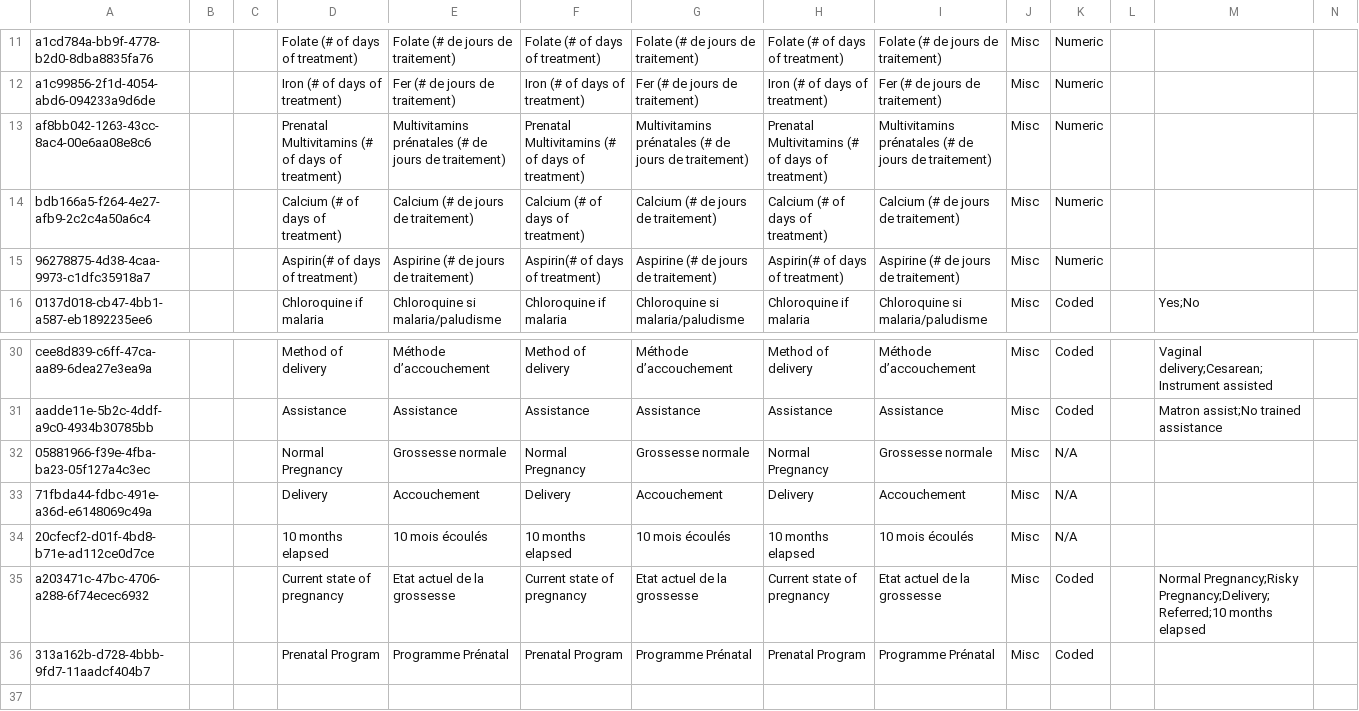
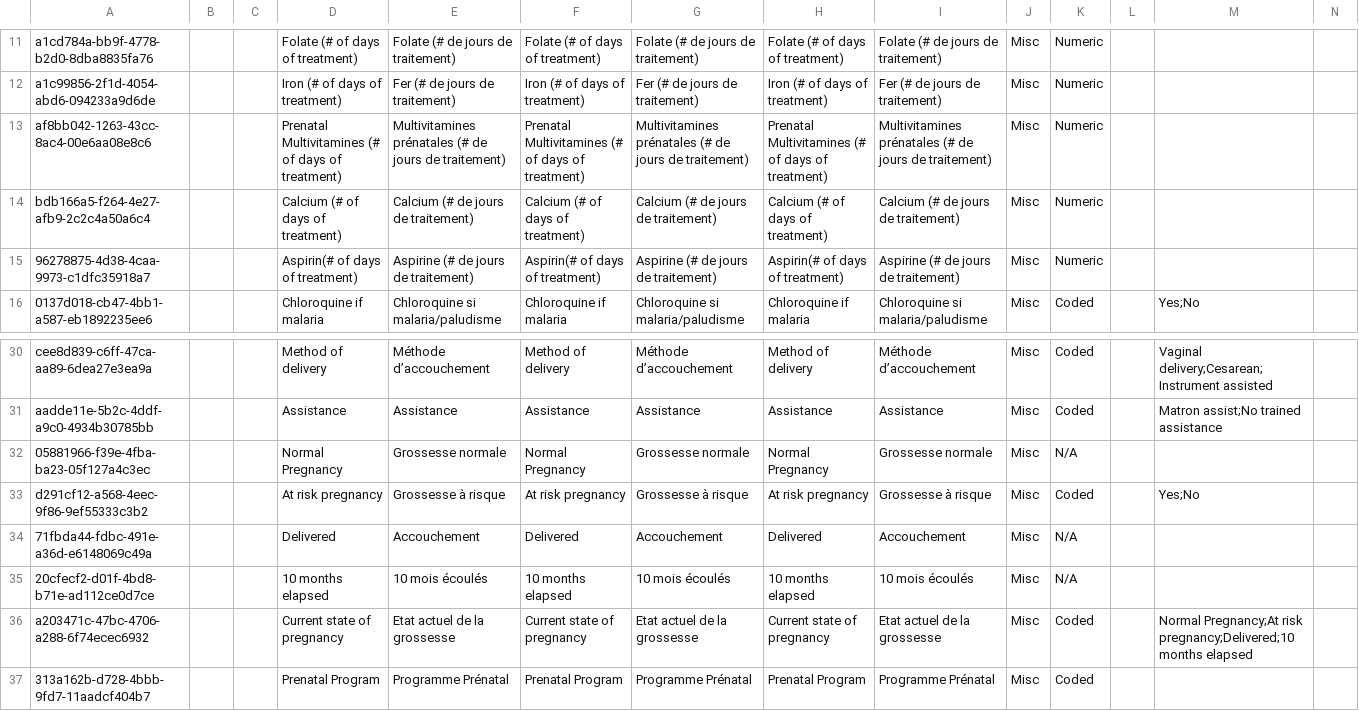
Before and after one commit to mekomsolutions/ozone-lamp, a CSV file: configs/openmrs/initializer_config/concepts/prenatal.csv, drawn as a sheet; only a part is shown, gaps mark what is left out; addresses are those after the commit; rows hold the shown columns only; the diff names each change by its address in the sheet, - before the commit and + after, or states it on an @@ line.

Commit message:
LAMP-42: Fix Prenatal form & add `fr` translations (#40)

```diff
--- a/configs/openmrs/initializer_config/concepts/prenatal.csv
+++ b/configs/openmrs/initializer_config/concepts/prenatal.csv
-D13: Prenatal Multivitamins (# of…
+D13: Prenatal Multivitamines (# of…
-E13: Multivitamins prénatales (#…
+E13: Multivitamines prénatales (#…
-F13: Prenatal Multivitamins (# of…
+F13: Prenatal Multivitamines (# of…
-G13: Multivitamins prénatales (#…
+G13: Multivitamines prénatales (#…
-H13: Prenatal Multivitamins (# of…
+H13: Prenatal Multivitamines (# of…
-I13: Multivitamins prénatales (#…
+I13: Multivitamines prénatales (#…
+row 33: d291cf12-a568-4eec-9f86-9ef55333c3b2 |  |  | At risk pregnancy | Grossesse à risque | At risk pregnancy | Grossesse à risque | At risk pregnancy | Grossesse à risque | Misc | Coded |  | Yes;No
-D34: Delivery
+D34: Delivered
-F34: Delivery
+F34: Delivered
-H34: Delivery
+H34: Delivered
-M36: Normal Pregnancy;Risky Pregnancy;Delivery;Referred;10 months elapsed
+M36: Normal Pregnancy;At risk pregnancy;Delivered;10 months elapsed
```
Also changed, not shown: 4 other files.
